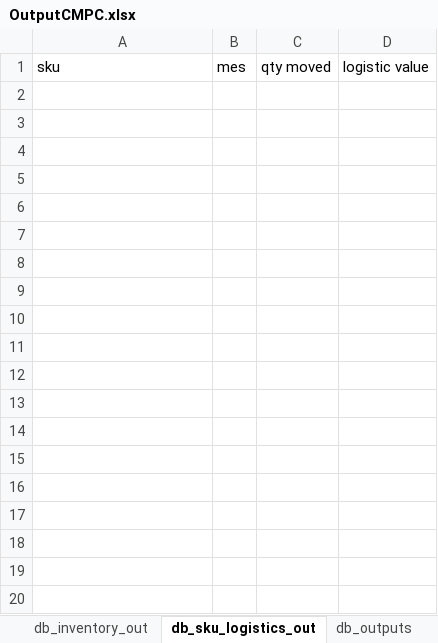
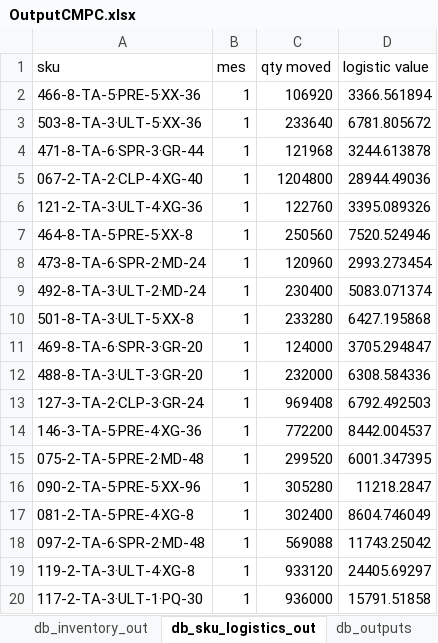
Before and after one commit to elisa-ite/CMPC-manufacturing, an Excel workbook: CMPC_Manufacturing/OutputCMPC.xlsx, sheet db_sku_logistics_out, drawn as a sheet; only a part is shown; values as stored, in another font and other column widths than the file's, no borders; the diff covers the shown part only; the diff names each change by its address in the sheet, - before the commit and + after, or states it on an @@ line.

```diff
--- a/CMPC_Manufacturing/OutputCMPC.xlsx (sheet db_sku_logistics_out)
+++ b/CMPC_Manufacturing/OutputCMPC.xlsx (sheet db_sku_logistics_out)
+row 2: 466-8-TA-5·PRE-5·XX-36 | 1 | 106920 | 3366.561894
+row 3: 503-8-TA-3·ULT-5·XX-36 | 1 | 233640 | 6781.805672
+row 4: 471-8-TA-6·SPR-3·GR-44 | 1 | 121968 | 3244.613878
+row 5: 067-2-TA-2·CLP-4·XG-40 | 1 | 1204800 | 28944.49036
+row 6: 121-2-TA-3·ULT-4·XG-36 | 1 | 122760 | 3395.089326
+row 7: 464-8-TA-5·PRE-5·XX-8 | 1 | 250560 | 7520.524946
+row 8: 473-8-TA-6·SPR-2·MD-24 | 1 | 120960 | 2993.273454
+row 9: 492-8-TA-3·ULT-2·MD-24 | 1 | 230400 | 5083.071374
+row 10: 501-8-TA-3·ULT-5·XX-8 | 1 | 233280 | 6427.195868
+row 11: 469-8-TA-6·SPR-3·GR-20 | 1 | 124000 | 3705.294847
+row 12: 488-8-TA-3·ULT-3·GR-20 | 1 | 232000 | 6308.584336
+row 13: 127-3-TA-2·CLP-3·GR-24 | 1 | 969408 | 6792.492503
+row 14: 146-3-TA-5·PRE-4·XG-36 | 1 | 772200 | 8442.004537
+row 15: 075-2-TA-5·PRE-2·MD-48 | 1 | 299520 | 6001.347395
+row 16: 090-2-TA-5·PRE-5·XX-96 | 1 | 305280 | 11218.2847
+row 17: 081-2-TA-5·PRE-4·XG-8 | 1 | 302400 | 8604.746049
+row 18: 097-2-TA-6·SPR-2·MD-48 | 1 | 569088 | 11743.25042
+row 19: 119-2-TA-3·ULT-4·XG-8 | 1 | 933120 | 24405.69297
+row 20: 117-2-TA-3·ULT-1·PQ-30 | 1 | 936000 | 15791.51858
```
Also changed, not shown: 195 added rows elsewhere in this sheet, sheet db_sku_out, sheet db_lines_out, sheet db_inventory_out, sheet db_param_var_out, sheet db_outputs, 6 other files.
